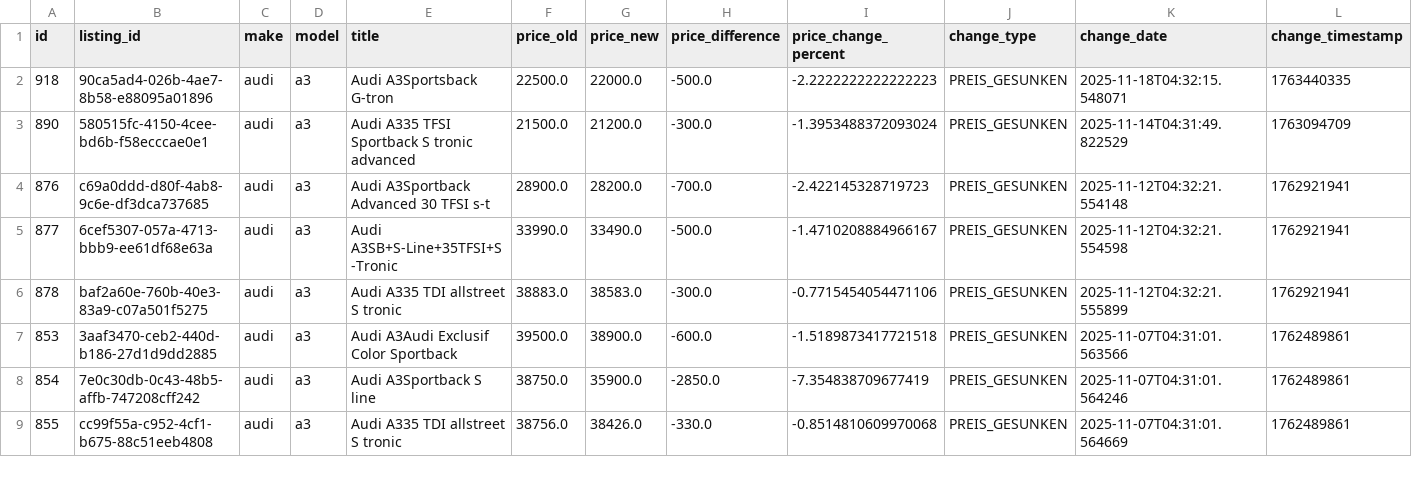
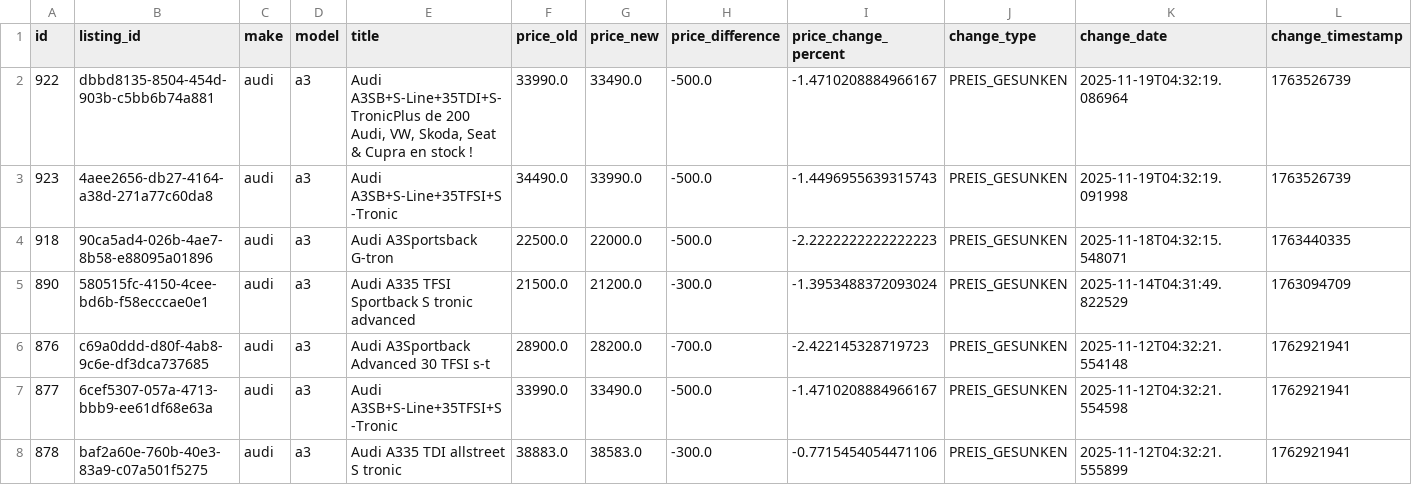
Before and after one commit to masterries/AutoAnalyse, a CSV file: scrapper/data/audi_a3_price_history.csv, drawn as a sheet; only a part is shown; the shorter side is filled out with more unchanged rows; rows hold the shown columns only; the diff names each change by its address in the sheet, - before the commit and + after, or states it on an @@ line.

```diff
--- a/scrapper/data/audi_a3_price_history.csv
+++ b/scrapper/data/audi_a3_price_history.csv
+row 2: 922 | dbbd8135-8504-454d-903b-c5bb6b74a881 | audi | a3 | Audi A3SB+S-Line+35TDI+S-TronicPlus de 200 Audi, VW, Skoda, Seat & Cupra en stock ! | 33990.0 | 33490.0 | -500.0 | -1.4710208884966167 | PREIS_GESUNKEN | 2025-11-19T04:32:19.086964 | 1763526739
+row 3: 923 | 4aee2656-db27-4164-a38d-271a77c60da8 | audi | a3 | Audi A3SB+S-Line+35TFSI+S-Tronic | 34490.0 | 33990.0 | -500.0 | -1.4496955639315743 | PREIS_GESUNKEN | 2025-11-19T04:32:19.091998 | 1763526739
```
Also changed, not shown: scrapper/data/bmw_320_listings.csv, scrapper/data/mercedes-benz_a-180_listings.csv, 42 other files.
